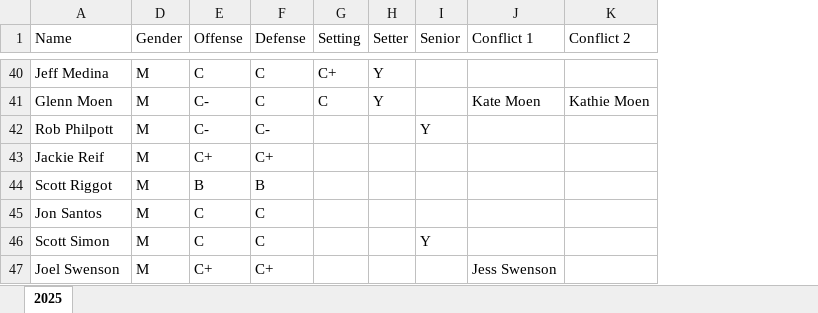
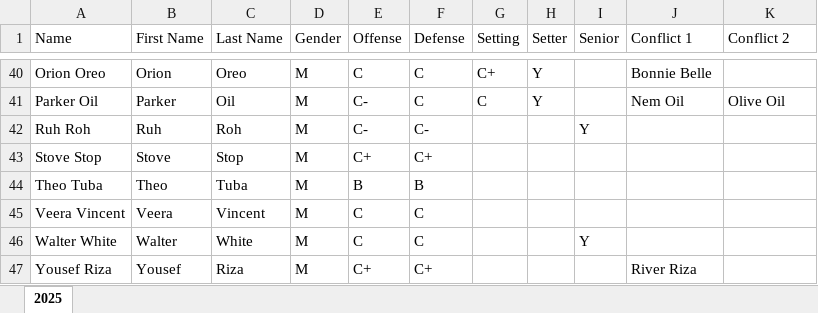
Before and after one commit to jingqiyang/teampartition, an Excel workbook: player_data.xlsx, sheet 2025, drawn as a sheet; only a part is shown, gaps mark what is left out; values as stored, in another font and other column widths than the file's, no borders; the diff covers the shown part only; the diff names each change by its address in the sheet, - before the commit and + after, or states it on an @@ line.

```diff
--- a/player_data.xlsx (sheet 2025)
+++ b/player_data.xlsx (sheet 2025)
@@ column B (First Name) unhidden, rows 40-47: Orion | Parker | Ruh | Stove | Theo | Veera | Walter | Yousef @@
@@ column C (Last Name) unhidden, rows 40-47: Oreo | Oil | Roh | Stop | Tuba | Vincent | White | Riza @@
-A40 (Name): Jeff Medina
+A40 (Name): Orion Oreo
-J40 (Conflict 1): (empty)
+J40 (Conflict 1): Bonnie Belle
-A41 (Name): Glenn Moen
+A41 (Name): Parker Oil
-J41 (Conflict 1): Kate Moen
+J41 (Conflict 1): Nem Oil
-K41 (Conflict 2): Kathie Moen
+K41 (Conflict 2): Olive Oil
-A42 (Name): Rob Philpott
+A42 (Name): Ruh Roh
-A43 (Name): Jackie Reif
+A43 (Name): Stove Stop
-A44 (Name): Scott Riggot
+A44 (Name): Theo Tuba
-A45 (Name): Jon Santos
+A45 (Name): Veera Vincent
-A46 (Name): Scott Simon
+A46 (Name): Walter White
-A47 (Name): Joel Swenson
+A47 (Name): Yousef Riza
-J47 (Conflict 1): Jess Swenson
+J47 (Conflict 1): River Riza
```
Also changed, not shown: 61 edited cells elsewhere in this sheet, hidden cells.
